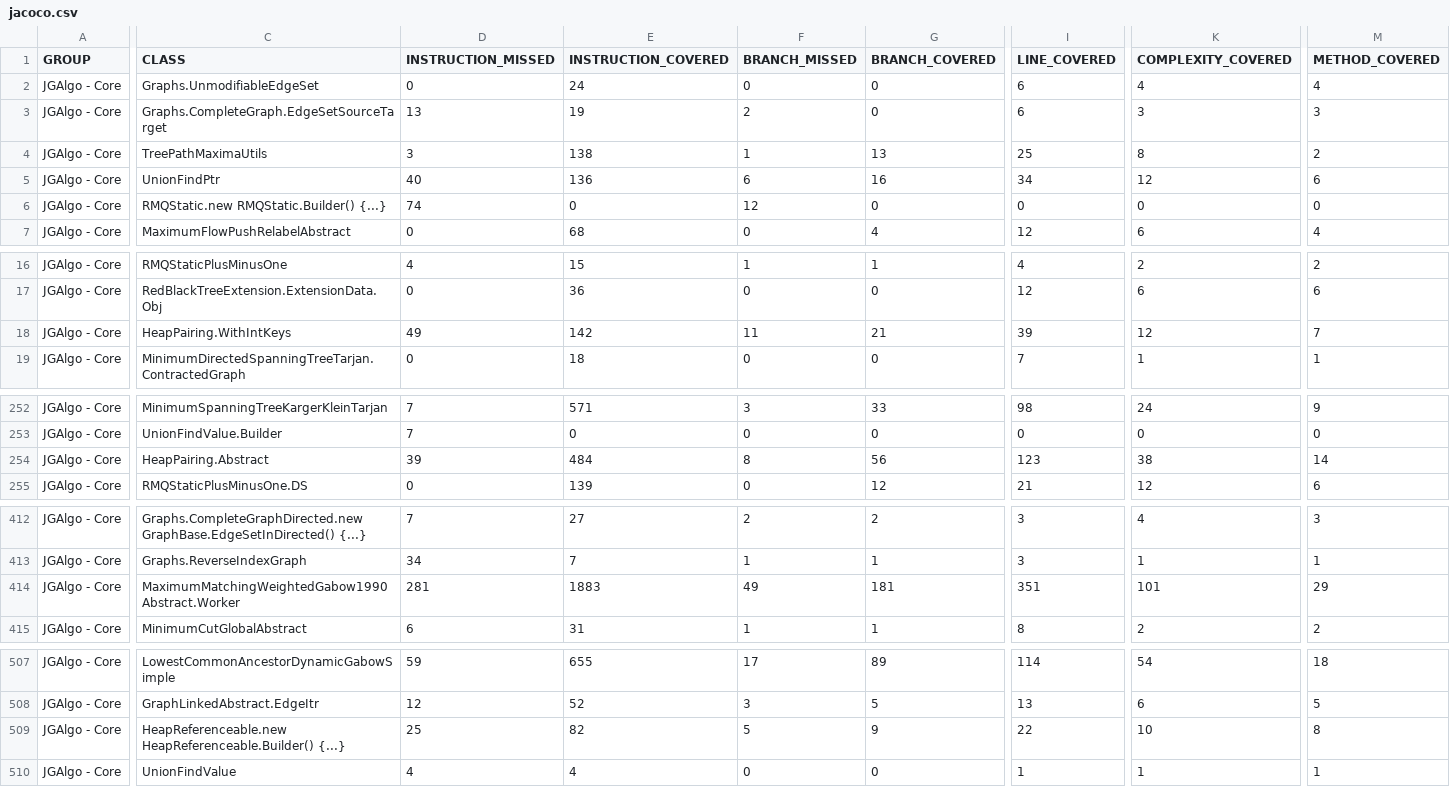
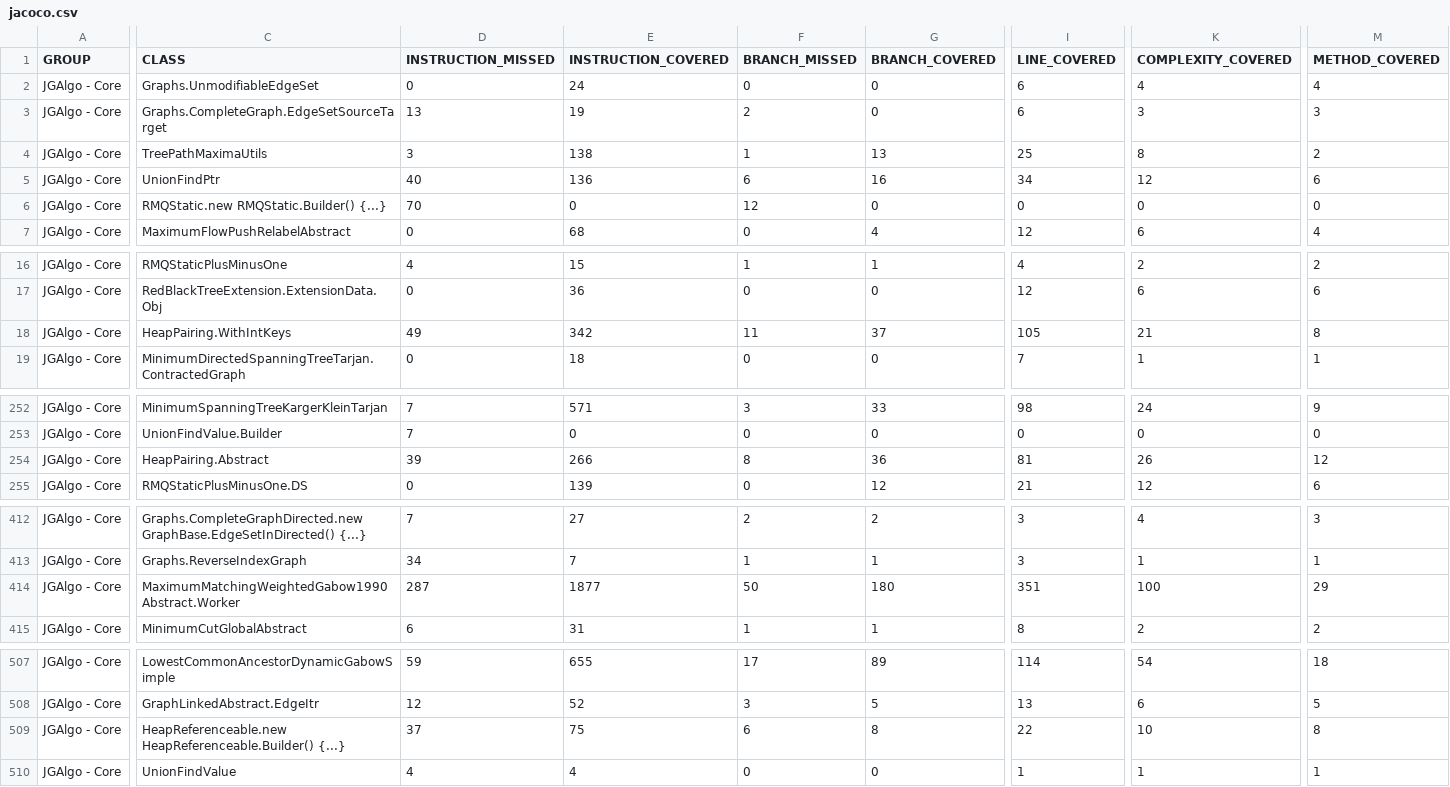
Before and after one commit to barakugav/JGAlgo, a CSV file: jacoco.csv, drawn as a sheet; only a part is shown, gaps mark what is left out; the diff covers the shown part only; the diff names each change by its address in the sheet, - before the commit and + after, or states it on an @@ line.

```diff
--- a/jacoco.csv
+++ b/jacoco.csv
-D6 (INSTRUCTION_MISSED): 74
+D6 (INSTRUCTION_MISSED): 70
-E18 (INSTRUCTION_COVERED): 142
+E18 (INSTRUCTION_COVERED): 342
-G18 (BRANCH_COVERED): 21
+G18 (BRANCH_COVERED): 37
-I18 (LINE_COVERED): 39
+I18 (LINE_COVERED): 105
-K18 (COMPLEXITY_COVERED): 12
+K18 (COMPLEXITY_COVERED): 21
-M18 (METHOD_COVERED): 7
+M18 (METHOD_COVERED): 8
-E254 (INSTRUCTION_COVERED): 484
+E254 (INSTRUCTION_COVERED): 266
-G254 (BRANCH_COVERED): 56
+G254 (BRANCH_COVERED): 36
-I254 (LINE_COVERED): 123
+I254 (LINE_COVERED): 81
-K254 (COMPLEXITY_COVERED): 38
+K254 (COMPLEXITY_COVERED): 26
-M254 (METHOD_COVERED): 14
+M254 (METHOD_COVERED): 12
-D414 (INSTRUCTION_MISSED): 281
+D414 (INSTRUCTION_MISSED): 287
-E414 (INSTRUCTION_COVERED): 1883
+E414 (INSTRUCTION_COVERED): 1877
-F414 (BRANCH_MISSED): 49
+F414 (BRANCH_MISSED): 50
-G414 (BRANCH_COVERED): 181
+G414 (BRANCH_COVERED): 180
-K414 (COMPLEXITY_COVERED): 101
+K414 (COMPLEXITY_COVERED): 100
-D509 (INSTRUCTION_MISSED): 25
+D509 (INSTRUCTION_MISSED): 37
-E509 (INSTRUCTION_COVERED): 82
+E509 (INSTRUCTION_COVERED): 75
-F509 (BRANCH_MISSED): 5
+F509 (BRANCH_MISSED): 6
-G509 (BRANCH_COVERED): 9
+G509 (BRANCH_COVERED): 8
```
Also changed, not shown: 39 edited cells elsewhere in this file, 46 other files.
